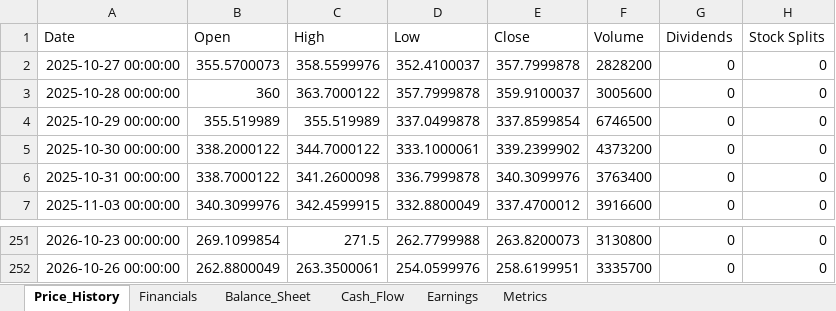
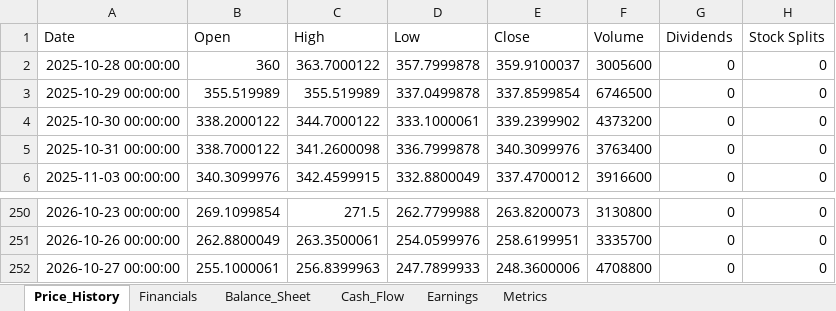
Before and after one commit to Jamesssurfer/StockResearch, an Excel workbook: data/ADBE_data.xlsx, sheet Price_History, drawn as a sheet; only a part is shown, gaps mark what is left out; values as stored, in another font and other column widths than the file's, no borders; removed rows and columns are numbered as before the commit, all else as after; the diff names each change by its address in the sheet, - before the commit and + after, or states it on an @@ line.

Commit message:
Update ADBE data - 2026-10-28 12:35:39

```diff
--- a/data/ADBE_data.xlsx (sheet Price_History)
+++ b/data/ADBE_data.xlsx (sheet Price_History)
-row 2: 2025-10-27 00:00:00 | 355.5700073 | 358.5599976 | 352.4100037 | 357.7999878 | 2828200 | 0 | 0
+row 252: 2026-10-27 00:00:00 | 255.1000061 | 256.8399963 | 247.7899933 | 248.3600006 | 4708800 | 0 | 0
```
Also changed, not shown: sheet Metrics.
